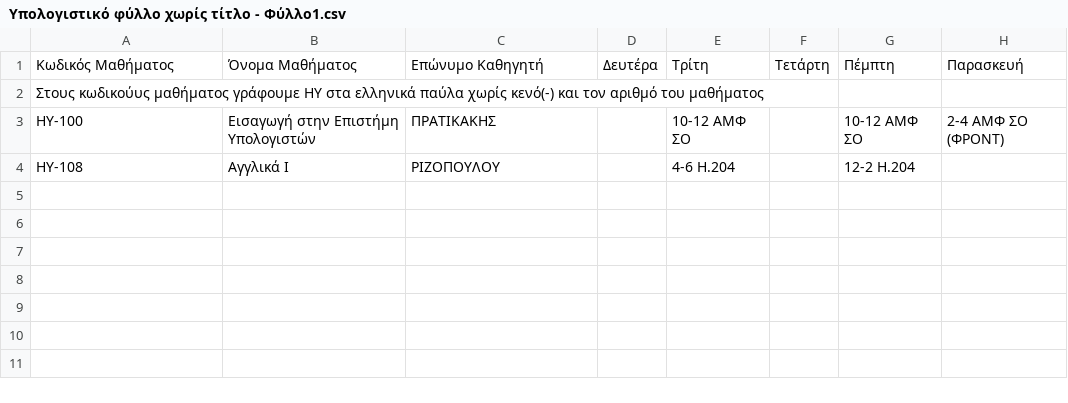
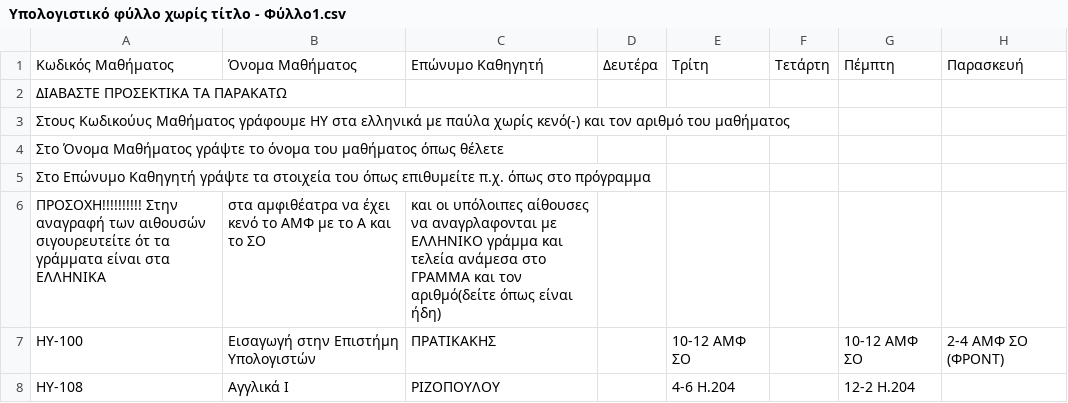
Before and after one commit to AlviRC/Thesis, a CSV file: Υπολογιστικό φύλλο χωρίς τίτλο - Φύλλο1.csv, drawn as a sheet.

Commit message:
Update Υπολογιστικό φύλλο χωρίς τίτλο - Φύλλο1.csv

```diff
--- a/Υπολογιστικό φύλλο χωρίς τίτλο - Φύλλο1.csv
+++ b/Υπολογιστικό φύλλο χωρίς τίτλο - Φύλλο1.csv
@@ -1,3 +1,7 @@
 Κωδικός Μαθήματος,Όνομα Μαθήματος,Επώνυμο Καθηγητή,Δευτέρα,Τρίτη,Τετάρτη,Πέμπτη,Παρασκευή
-Στους κωδικούυς μαθήματος γράφουμε ΗΥ στα ελληνικά παύλα χωρίς κενό(-) και τον αριθμό του μαθήματος,,,,,,,
+ΔΙΑΒΑΣΤΕ ΠΡΟΣΕΚΤΙΚΑ ΤΑ ΠΑΡΑΚΑΤΩ,,,,,,,
+Στους Κωδικούυς Μαθήματος γράφουμε ΗΥ στα ελληνικά με παύλα χωρίς κενό(-) και τον αριθμό του μαθήματος,,,,,,,
+Στο Όνομα Μαθήματος γράψτε το όνομα του μαθήματος όπως θέλετε,,,,,,,
+Στο Επώνυμο Καθηγητή γράψτε τα στοιχεία του όπως επιθυμείτε π.χ. όπως στο πρόγραμμα,,,,,,,
+ΠΡΟΣΟΧΗ!!!!!!!!!! Στην αναγραφή των αιθουσών σιγουρευτείτε ότ τα γράμματα είναι στα ΕΛΛΗΝΙΚΑ, στα αμφιθέατρα να έχει κενό το ΑΜΦ με το Α και το ΣΟ, και οι υπόλοιπες αίθουσες να αναγρλαφονται με ΕΛΛΗΝΙΚΟ γράμμα και τελεία ανάμεσα στο ΓΡΑΜΜΑ και τον αριθμό(δείτε όπως είναι ήδη),,,,,
 ΗΥ-100,Εισαγωγή στην Επιστήμη Υπολογιστών,ΠΡΑΤΙΚΑΚΗΣ,,10-12 ΑΜΦ ΣΟ,,10-12 ΑΜΦ ΣΟ,2-4 ΑΜΦ ΣΟ (ΦΡΟΝΤ)
```
